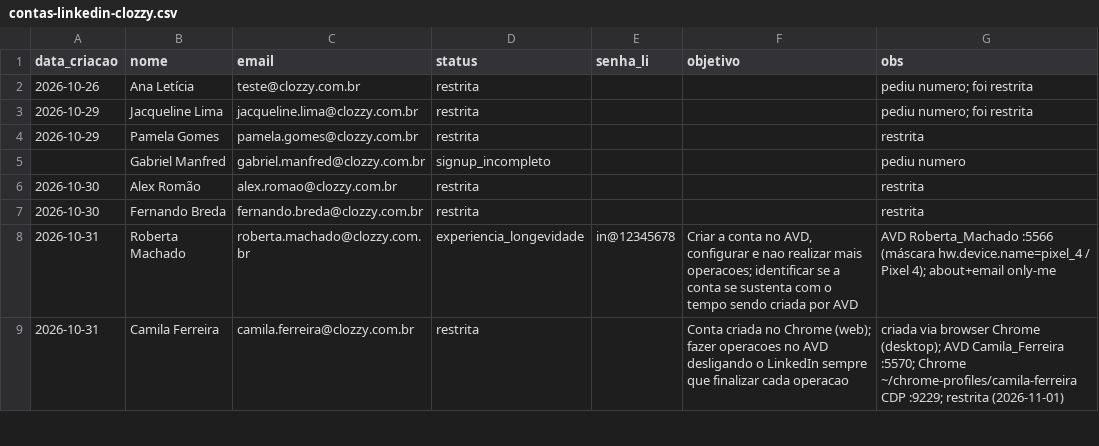
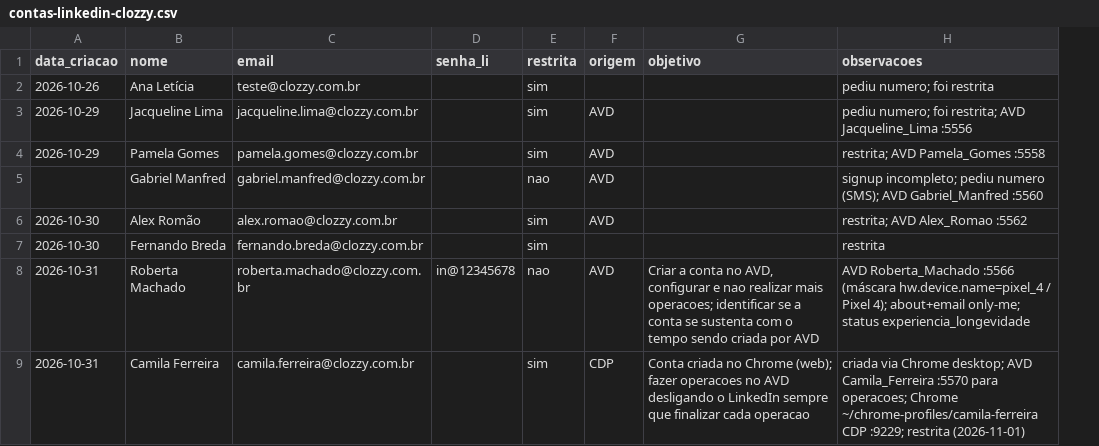
Before and after one commit to laerciogermano/workstation, a CSV file: screen-robot/pocs/android-studio/contas-linkedin-clozzy.csv, drawn as a sheet; only a part is shown; removed rows and columns are numbered as before the commit, all else as after; the diff names each change by its address in the sheet, - before the commit and + after, or states it on an @@ line.

```diff
--- a/screen-robot/pocs/android-studio/contas-linkedin-clozzy.csv
+++ b/screen-robot/pocs/android-studio/contas-linkedin-clozzy.csv
-column D (status), rows 2-9: restrita | restrita | restrita | signup_incompleto | restrita | restrita | experiencia_longevidade | restrita
+column E (restrita), rows 2-9: sim | sim | sim | nao | sim | sim | nao | sim
+column F (origem), rows 3-9: AVD | AVD | AVD | AVD |  | AVD | CDP
-column G (obs), rows 2-9: pediu numero; foi restrita | pediu numero; foi restrita | restrita | pediu numero | restrita | restrita | AVD Roberta_Machado :5566 (máscara hw.device.name=pixel_4 / Pixel 4); about+email only-me | criada via browser Chrome (desktop); AVD Camila_Ferreira :5570; Chrome ~/chrome-profiles/camila-ferreira CDP :9229; restrita (2026-11-01)
+column H (observacoes), rows 2-9: pediu numero; foi restrita | pediu numero; foi restrita; AVD Jacqueline_Lima :5556 | restrita; AVD Pamela_Gomes :5558 | signup incompleto; pediu numero (SMS); AVD Gabriel_Manfred :5560 | restrita; AVD Alex_Romao :5562 | restrita | AVD Roberta_Machado :5566 (máscara hw.device.name=pixel_4 / Pixel 4); about+email only-me; status experiencia_longevidade | criada via Chrome desktop; AVD Camila_Ferreira :5570 para operacoes; Chrome ~/chrome-profiles/camila-ferreira CDP :9229; restrita (2026-11-01)
```
Also changed, not shown: 1 other file.
